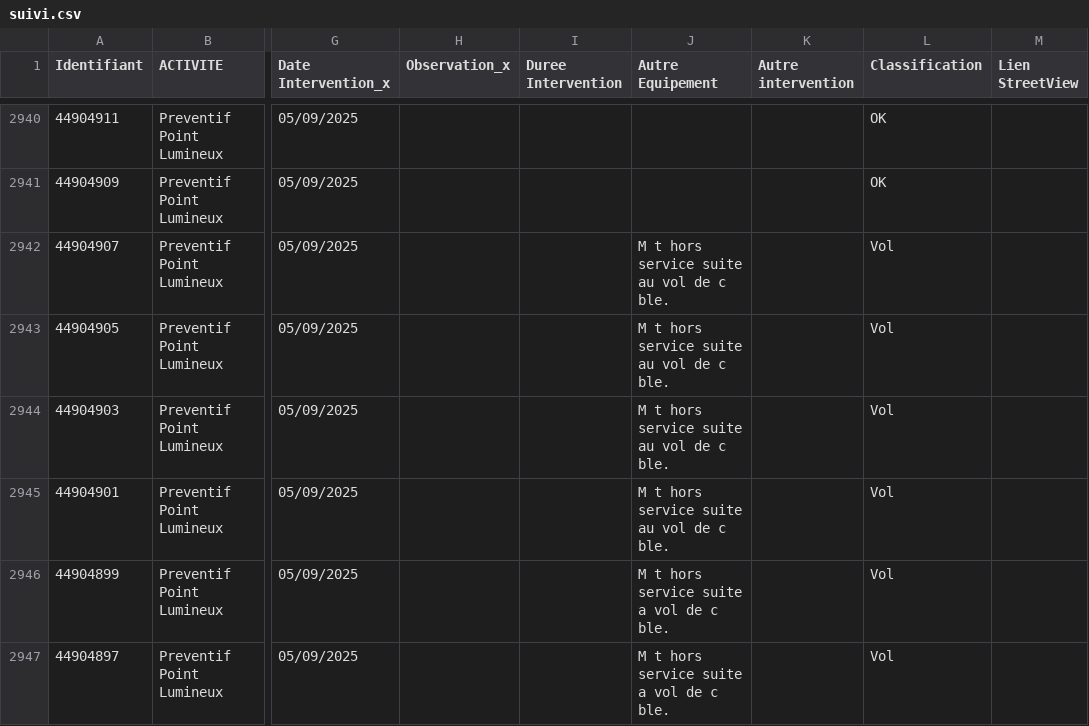
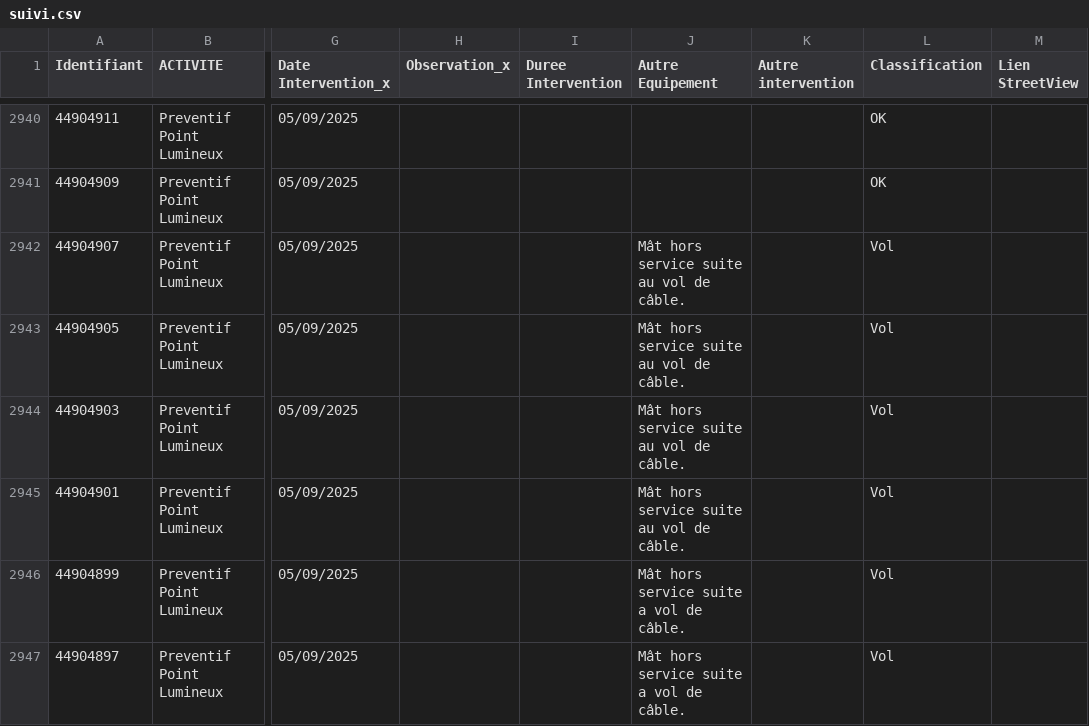
Before and after one commit to chouikh-EP/lightcore-dashboard, a CSV file: data/suivi.csv, drawn as a sheet; only a part is shown, gaps mark what is left out; the diff covers the shown part only; the diff names each change by its address in the sheet, - before the commit and + after, or states it on an @@ line.

```diff
--- a/data/suivi.csv
+++ b/data/suivi.csv
-J2942:J2945 (Autre Equipement): M t hors service suite au vol de c ble.
+J2942:J2945 (Autre Equipement): Mât hors service suite au vol de câble.
-J2946:J2947 (Autre Equipement): M t hors service suite a vol de c ble.
+J2946:J2947 (Autre Equipement): Mât hors service suite a vol de câble.
```
Also changed, not shown: 184 edited cells elsewhere in this file.
